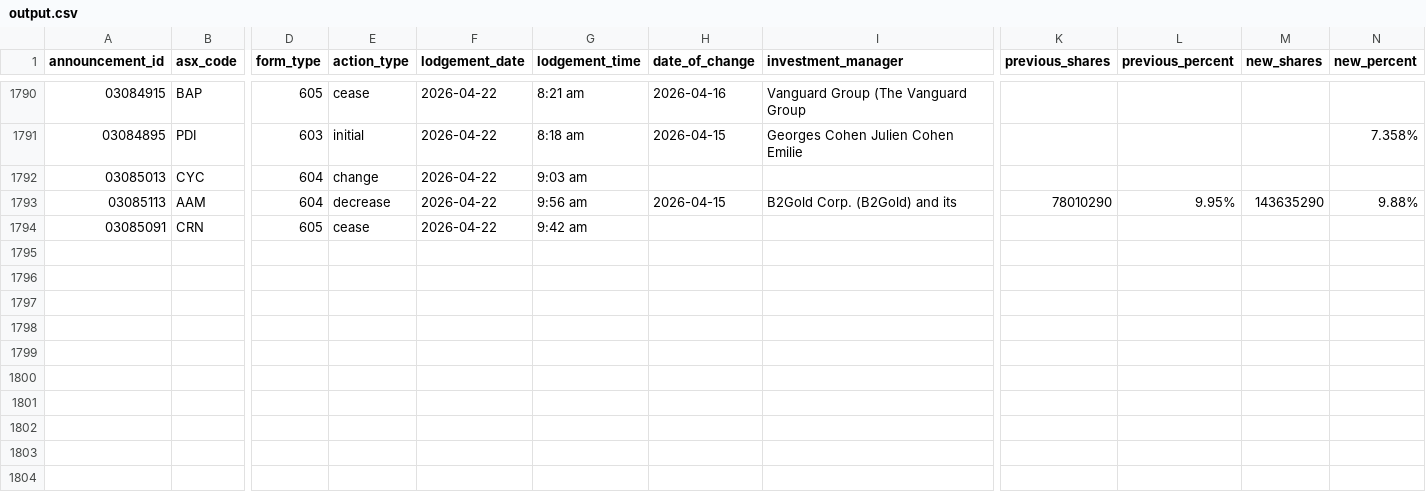
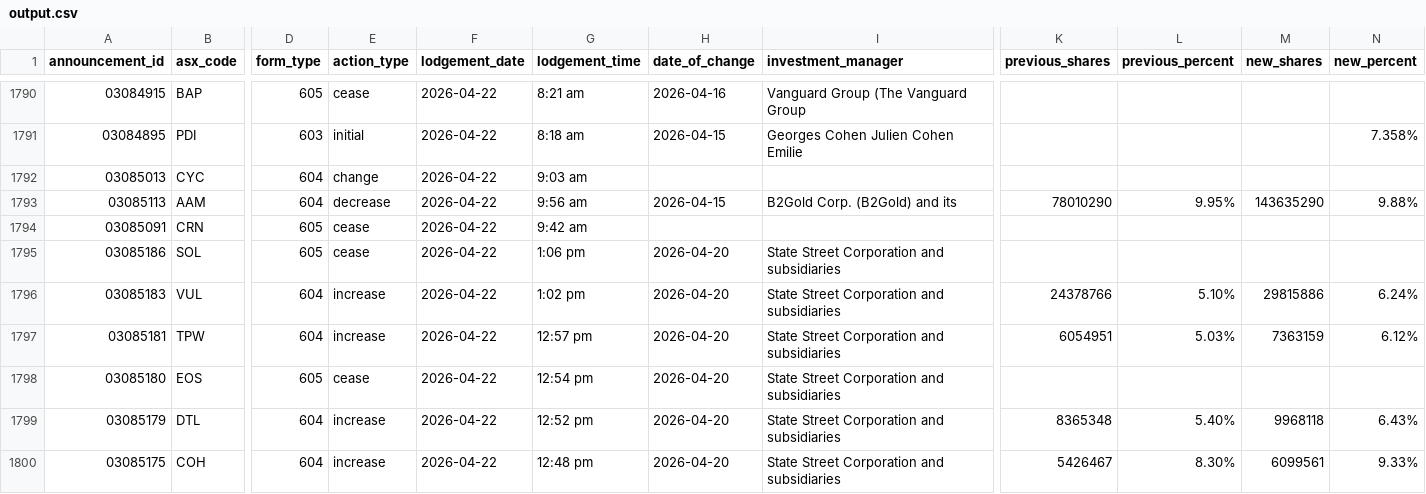
Before and after one commit to duriandaniel/substantials-vibe1, a CSV file: output.csv, drawn as a sheet; only a part is shown, gaps mark what is left out; rows hold the shown columns only; the diff names each change by its address in the sheet, - before the commit and + after, or states it on an @@ line.

```diff
--- a/output.csv
+++ b/output.csv
+row 1795: 03085186 | SOL | 605 | cease | 2026-04-22 | 1:06 pm | 2026-04-20 | State Street Corporation and subsidiaries
+row 1796: 03085183 | VUL | 604 | increase | 2026-04-22 | 1:02 pm | 2026-04-20 | State Street Corporation and subsidiaries | 24378766 | 5.10% | 29815886 | 6.24%
+row 1797: 03085181 | TPW | 604 | increase | 2026-04-22 | 12:57 pm | 2026-04-20 | State Street Corporation and subsidiaries | 6054951 | 5.03% | 7363159 | 6.12%
+row 1798: 03085180 | EOS | 605 | cease | 2026-04-22 | 12:54 pm | 2026-04-20 | State Street Corporation and subsidiaries
+row 1799: 03085179 | DTL | 604 | increase | 2026-04-22 | 12:52 pm | 2026-04-20 | State Street Corporation and subsidiaries | 8365348 | 5.40% | 9968118 | 6.43%
+row 1800: 03085175 | COH | 604 | increase | 2026-04-22 | 12:48 pm | 2026-04-20 | State Street Corporation and subsidiaries | 5426467 | 8.30% | 6099561 | 9.33%
```
Also changed, not shown: 1 other file.
